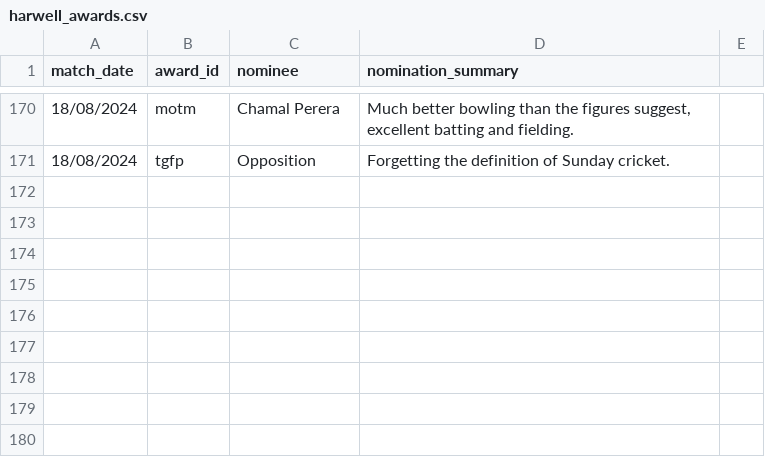
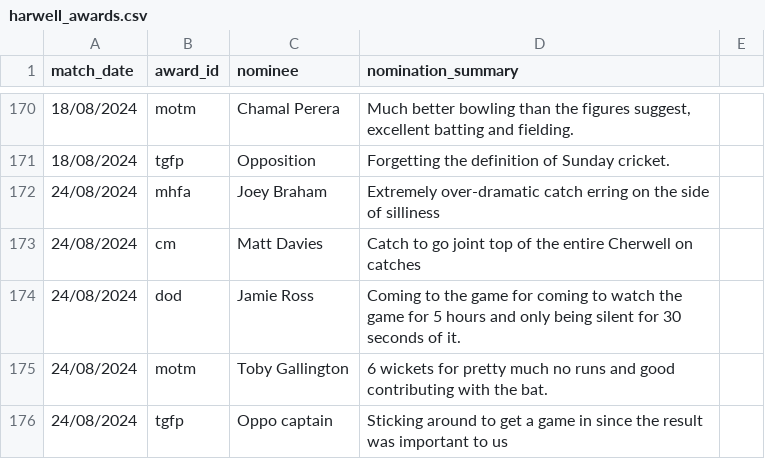
Before and after one commit to BenRichy/Harwell-Cricket-Statistics, a CSV file: app/data/harwell_awards.csv, drawn as a sheet; only a part is shown, gaps mark what is left out; the diff names each change by its address in the sheet, - before the commit and + after, or states it on an @@ line.

```diff
--- a/app/data/harwell_awards.csv
+++ b/app/data/harwell_awards.csv
+row 172: 24/08/2024 | mhfa | Joey Braham | Extremely over-dramatic catch erring on the side of silliness
+row 173: 24/08/2024 | cm | Matt Davies | Catch to go joint top of the entire Cherwell on catches
+row 174: 24/08/2024 | dod | Jamie Ross | Coming to the game for coming to watch the game for 5 hours and only being silent for 30 seconds of it.
+row 175: 24/08/2024 | motm | Toby Gallington | 6 wickets for pretty much no runs and good contributing with the bat.
+row 176: 24/08/2024 | tgfp | Oppo captain | Sticking around to get a game in since the result was important to us
```
Also changed, not shown: app/data/match_date_to_league.csv, app/data/saturday_match_reports.csv, 2 other files.
